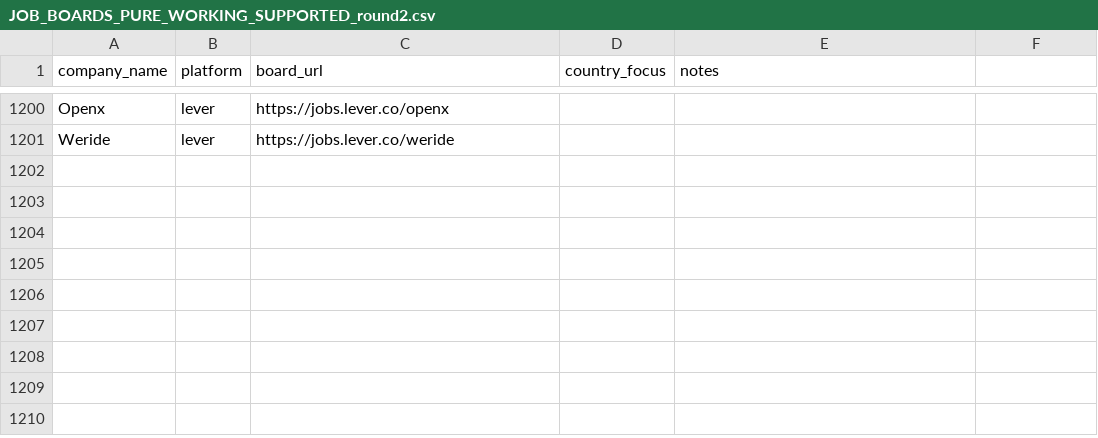
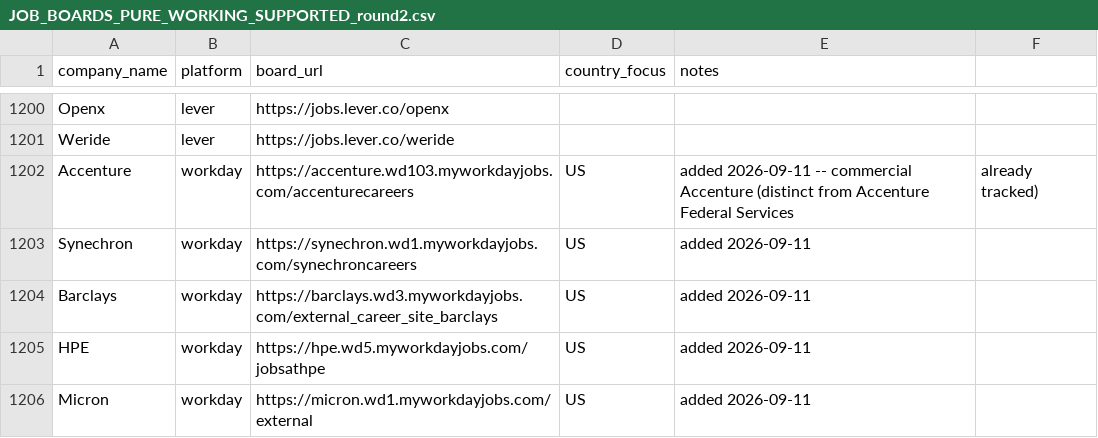
Before and after one commit to likithreddy25/ms-job-watcher, a CSV file: data/boards/JOB_BOARDS_PURE_WORKING_SUPPORTED_round2.csv, drawn as a sheet; only a part is shown, gaps mark what is left out; the diff names each change by its address in the sheet, - before the commit and + after, or states it on an @@ line.

Commit message:
Add 5 boards: Accenture (commercial), Synechron, Barclays, HPE, Micron (Workday)

```diff
--- a/data/boards/JOB_BOARDS_PURE_WORKING_SUPPORTED_round2.csv
+++ b/data/boards/JOB_BOARDS_PURE_WORKING_SUPPORTED_round2.csv
+row 1202: Accenture | workday | https://accenture.wd103.myworkdayjobs.com/accenturecareers | US | added 2026-09-11 -- commercial Accenture (distinct from Accenture Federal Services | already tracked)
+row 1203: Synechron | workday | https://synechron.wd1.myworkdayjobs.com/synechroncareers | US | added 2026-09-11
+row 1204: Barclays | workday | https://barclays.wd3.myworkdayjobs.com/external_career_site_barclays | US | added 2026-09-11
+row 1205: HPE | workday | https://hpe.wd5.myworkdayjobs.com/jobsathpe | US | added 2026-09-11
+row 1206: Micron | workday | https://micron.wd1.myworkdayjobs.com/external | US | added 2026-09-11
```
